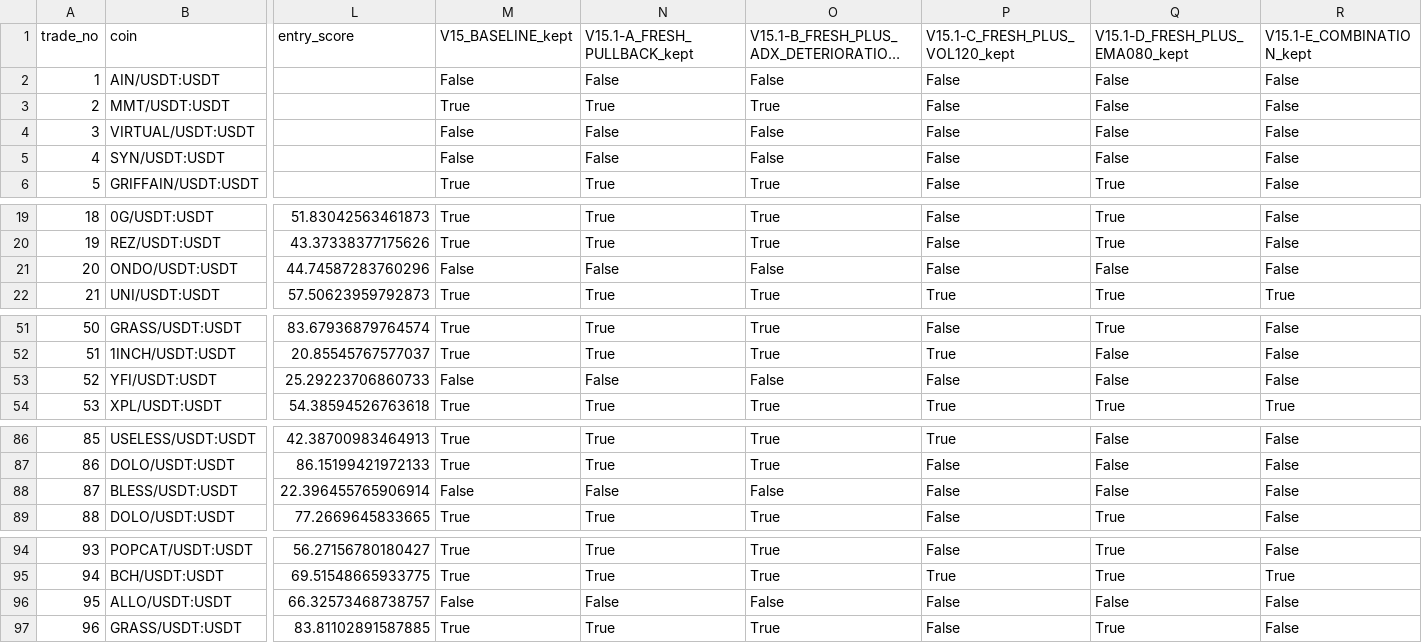
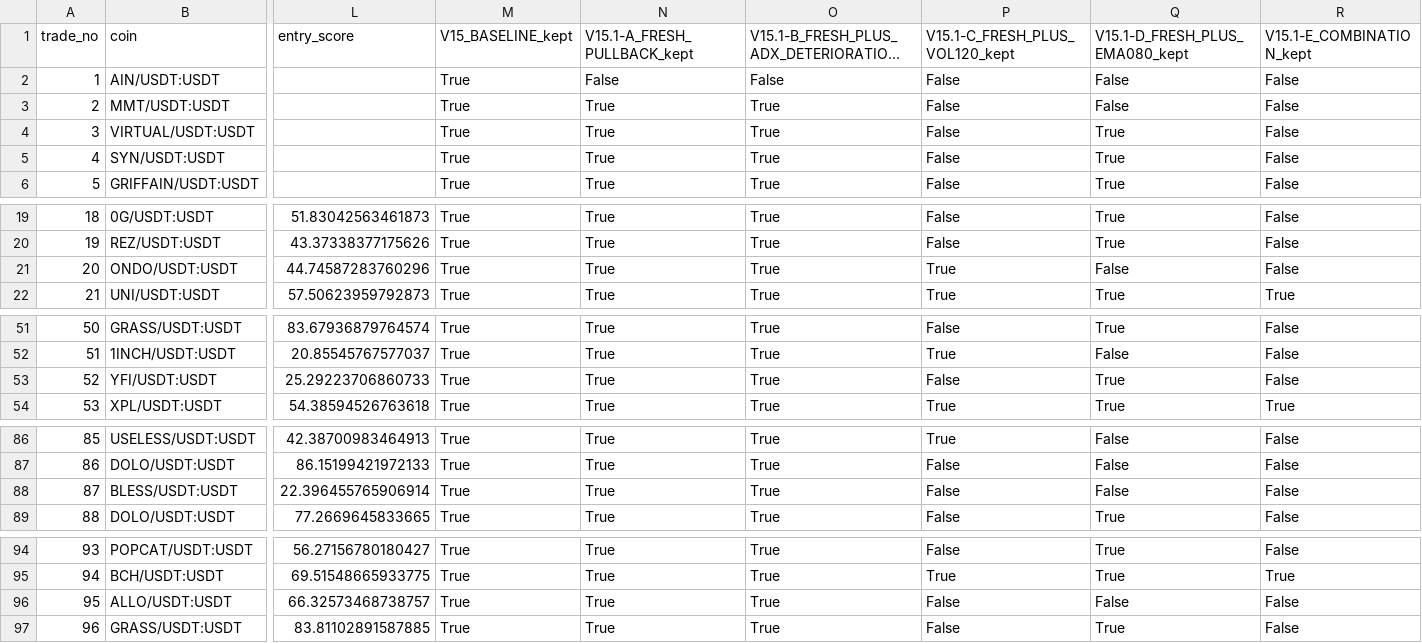
Before and after one commit to samesameagro-droid/sam-edge-v15-v8i, a CSV file: v15_1_100trade_variant_detail.csv, drawn as a sheet; only a part is shown, gaps mark what is left out; long unchanged cells end in …; the diff names each change by its address in the sheet, - before the commit and + after, or states it on an @@ line.

```diff
--- a/v15_1_100trade_variant_detail.csv
+++ b/v15_1_100trade_variant_detail.csv
-M2 (V15_BASELINE_kept): False
+M2 (V15_BASELINE_kept): True
-M4:M5 (V15_BASELINE_kept): False
+M4:M5 (V15_BASELINE_kept): True
-N4:N5 (V15.1-A_FRESH_PULLBACK_kept): False
+N4:N5 (V15.1-A_FRESH_PULLBACK_kept): True
-O4:O5: False
+O4:O5: True
-Q4:Q5 (V15.1-D_FRESH_PLUS_EMA080_kept): False
+Q4:Q5 (V15.1-D_FRESH_PLUS_EMA080_kept): True
-M21 (V15_BASELINE_kept): False
+M21 (V15_BASELINE_kept): True
-N21 (V15.1-A_FRESH_PULLBACK_kept): False
+N21 (V15.1-A_FRESH_PULLBACK_kept): True
-O21: False
+O21: True
-P21 (V15.1-C_FRESH_PLUS_VOL120_kept): False
+P21 (V15.1-C_FRESH_PLUS_VOL120_kept): True
-M53 (V15_BASELINE_kept): False
+M53 (V15_BASELINE_kept): True
-N53 (V15.1-A_FRESH_PULLBACK_kept): False
+N53 (V15.1-A_FRESH_PULLBACK_kept): True
-O53: False
+O53: True
-Q53 (V15.1-D_FRESH_PLUS_EMA080_kept): False
+Q53 (V15.1-D_FRESH_PLUS_EMA080_kept): True
-M88 (V15_BASELINE_kept): False
+M88 (V15_BASELINE_kept): True
-N88 (V15.1-A_FRESH_PULLBACK_kept): False
+N88 (V15.1-A_FRESH_PULLBACK_kept): True
-O88: False
+O88: True
-M96 (V15_BASELINE_kept): False
+M96 (V15_BASELINE_kept): True
-N96 (V15.1-A_FRESH_PULLBACK_kept): False
+N96 (V15.1-A_FRESH_PULLBACK_kept): True
-O96: False
+O96: True
```
Also changed, not shown: v15_1_100trade_variant_summary.csv, v15_engine_compare_diagnostics.csv, 3 other files.
